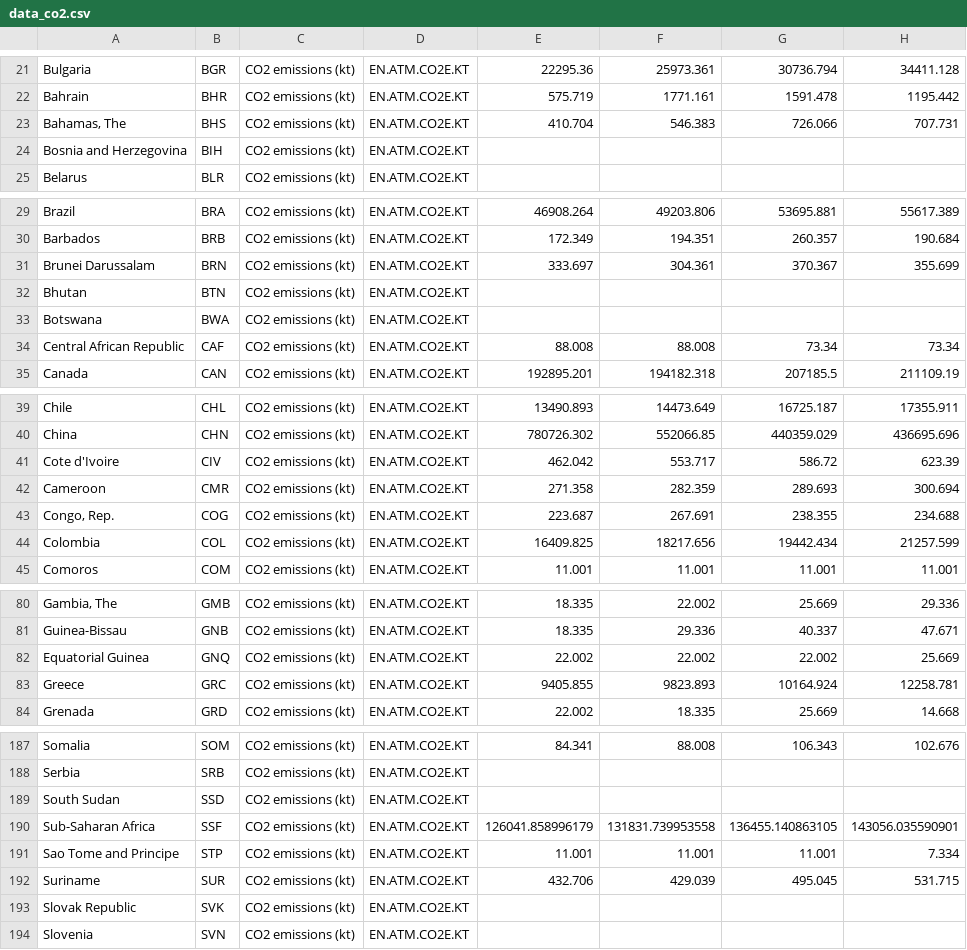
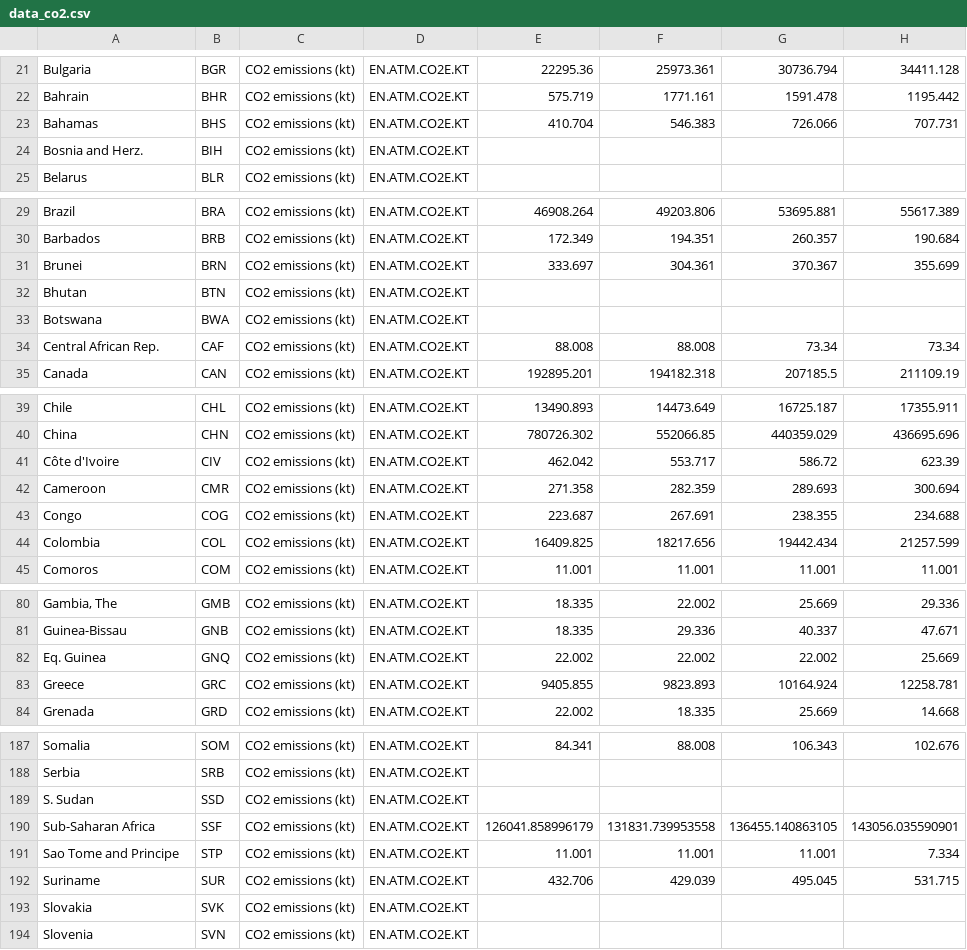
Before and after one commit to nadous/epsi-3d, a CSV file: debot_antoine/data/data_co2.csv, drawn as a sheet; only a part is shown, gaps mark what is left out; the diff covers the shown part only; the diff names each change by its address in the sheet, - before the commit and + after, or states it on an @@ line.

```diff
--- a/debot_antoine/data/data_co2.csv
+++ b/debot_antoine/data/data_co2.csv
-A23: Bahamas, The
+A23: Bahamas
-A24: Bosnia and Herzegovina
+A24: Bosnia and Herz.
-A31: Brunei Darussalam
+A31: Brunei
-A34: Central African Republic
+A34: Central African Rep.
-A41: Cote d'Ivoire
+A41: Côte d'Ivoire
-A43: Congo, Rep.
+A43: Congo
-A82: Equatorial Guinea
+A82: Eq. Guinea
-A189: South Sudan
+A189: S. Sudan
-A193: Slovak Republic
+A193: Slovakia
```
Also changed, not shown: 2 removed rows and 13 edited cells elsewhere in this file, 10 other files.
